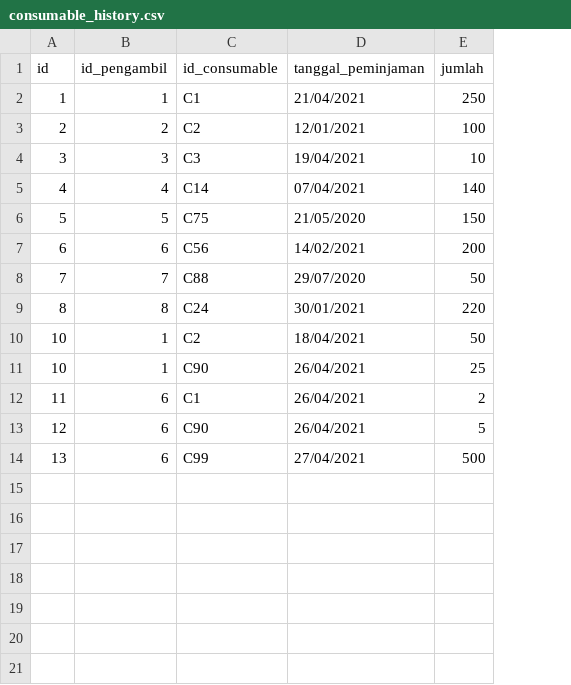
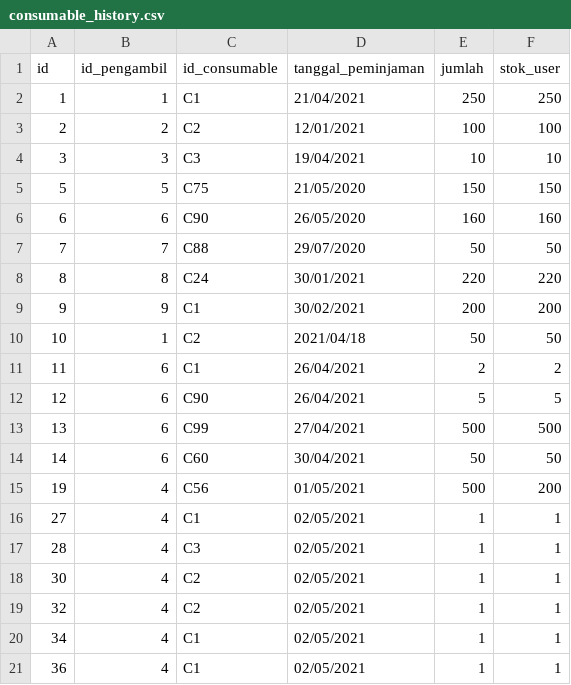
Before and after one commit to triannasres/TuBes, a CSV file: tempatSimpan/consumable_history.csv, drawn as a sheet; removed rows and columns are numbered as before the commit, all else as after; the diff names each change by its address in the sheet, - before the commit and + after, or states it on an @@ line.

Commit message:
Update consumable_history.csv

```diff
--- a/tempatSimpan/consumable_history.csv
+++ b/tempatSimpan/consumable_history.csv
+column F (stok_user), rows 2-8: 250 | 100 | 10 | 150 | 160 | 50 | 220; rows 10-13: 50 | 2 | 5 | 500
-row 5: 4 | 4 | C14 | 07/04/2021 | 140
-C6 (id_consumable): C56
+C6 (id_consumable): C90
-D6 (tanggal_peminjaman): 14/02/2021
+D6 (tanggal_peminjaman): 26/05/2020
-E6 (jumlah): 200
+E6 (jumlah): 160
+row 9: 9 | 9 | C1 | 30/02/2021 | 200 | 200
-D10 (tanggal_peminjaman): 18/04/2021
+D10 (tanggal_peminjaman): 2021/04/18
-row 11: 10 | 1 | C90 | 26/04/2021 | 25
+row 14: 14 | 6 | C60 | 30/04/2021 | 50 | 50
+row 15: 19 | 4 | C56 | 01/05/2021 | 500 | 200
+row 16: 27 | 4 | C1 | 02/05/2021 | 1 | 1
+row 17: 28 | 4 | C3 | 02/05/2021 | 1 | 1
+row 18: 30 | 4 | C2 | 02/05/2021 | 1 | 1
+row 19: 32 | 4 | C2 | 02/05/2021 | 1 | 1
+row 20: 34 | 4 | C1 | 02/05/2021 | 1 | 1
+row 21: 36 | 4 | C1 | 02/05/2021 | 1 | 1
```
